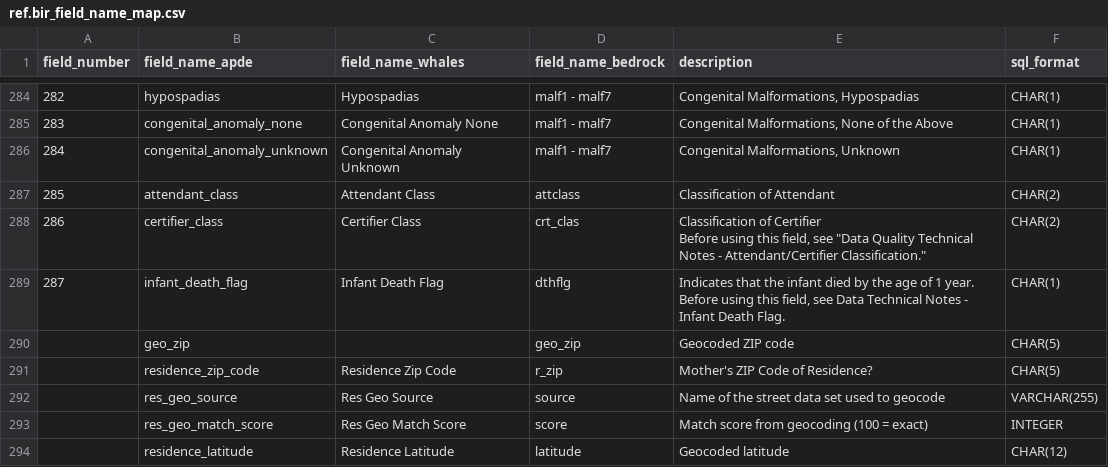
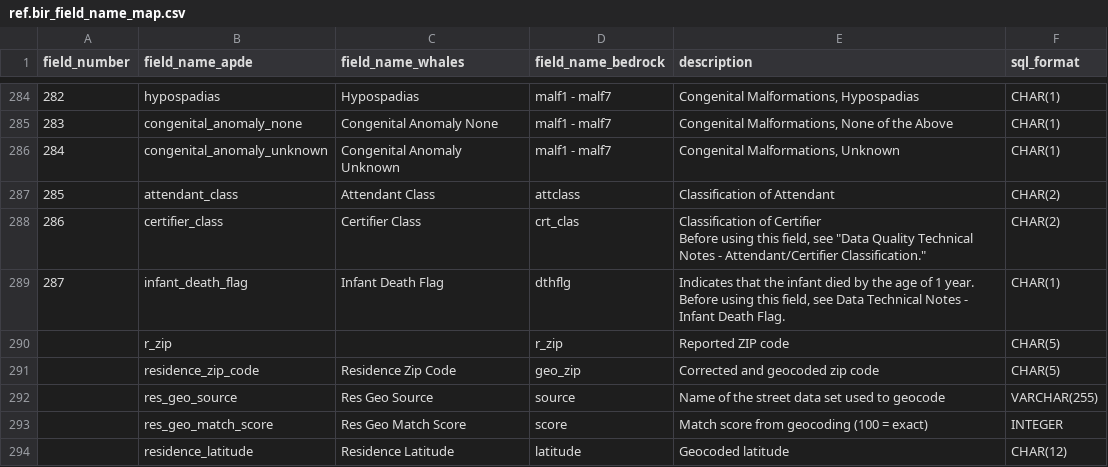
Before and after one commit to jfontestad/DOHdata, a CSV file: ETL/birth/ref/ref.bir_field_name_map.csv, drawn as a sheet; only a part is shown, gaps mark what is left out.

Commit message:
Corrected ZIP mapping based on https://www.doh.wa.gov/Portals/1/Documents/Pubs/422-160-BirthDataFileTechnicalNotes.pdf

```diff
--- a/ETL/birth/ref/ref.bir_field_name_map.csv
+++ b/ETL/birth/ref/ref.bir_field_name_map.csv
@@ -335,4 +335,4 @@ Before using this field, see ""Data Quality Technical Notes - Attendant/Certifie
 ",CHAR(1)
-,geo_zip,,geo_zip,Geocoded ZIP code,CHAR(5)
-,residence_zip_code,Residence Zip Code,r_zip,Mother's ZIP Code of Residence?,CHAR(5)
+,r_zip,,r_zip,Reported ZIP code,CHAR(5)
+,residence_zip_code,Residence Zip Code,geo_zip,Corrected and geocoded zip code,CHAR(5)
 ,res_geo_source,Res Geo Source,source,Name of the street data set used to geocode,VARCHAR(255)
```
